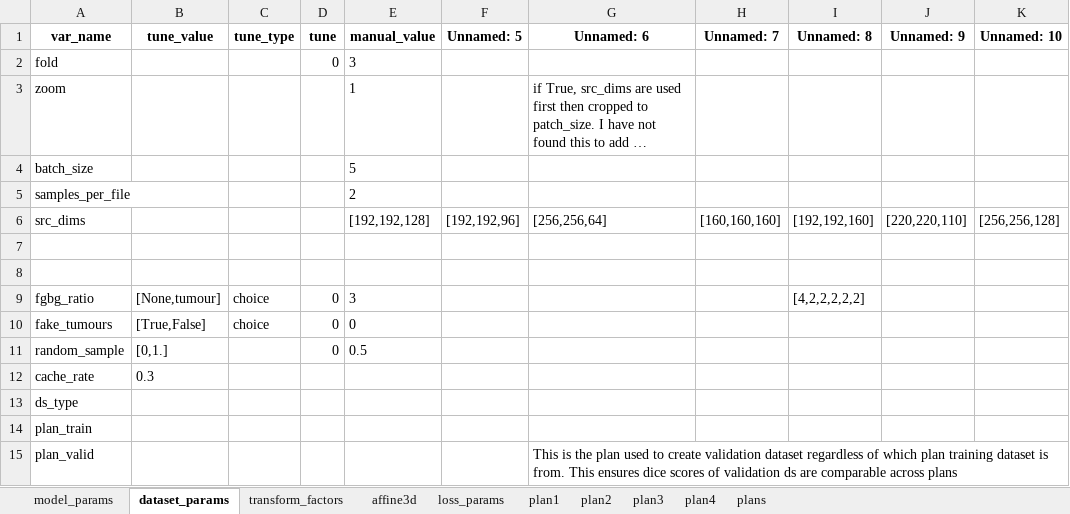
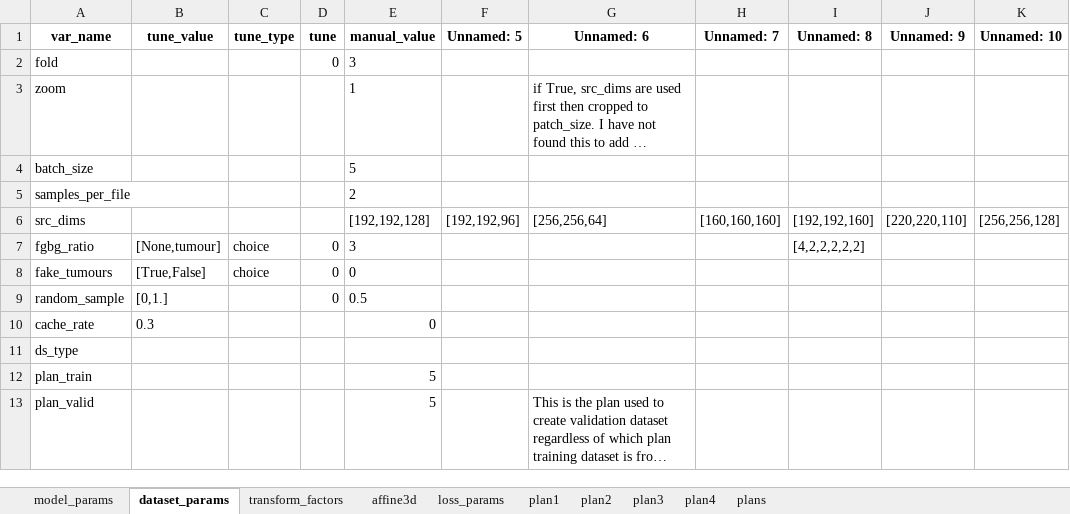
Before and after one commit to drusmanbashir/fran, an Excel workbook: configurations/experiment_configs_nodes.xlsx, sheet dataset_params, drawn as a sheet; long unchanged cells end in …; values as stored, in another font and other column widths than the file's, no borders; removed rows and columns are numbered as before the commit, all else as after; the diff names each change by its address in the sheet, - before the commit and + after, or states it on an @@ line.

```diff
--- a/configurations/experiment_configs_nodes.xlsx (sheet dataset_params)
+++ b/configurations/experiment_configs_nodes.xlsx (sheet dataset_params)
-row 7: (empty)
-row 8: (empty)
-E10 (manual_value): (empty)
+E10 (manual_value): 0
-E12:E13 (manual_value): (empty)
+E12:E13 (manual_value): 5
```
Also changed, not shown: 14 other files.
